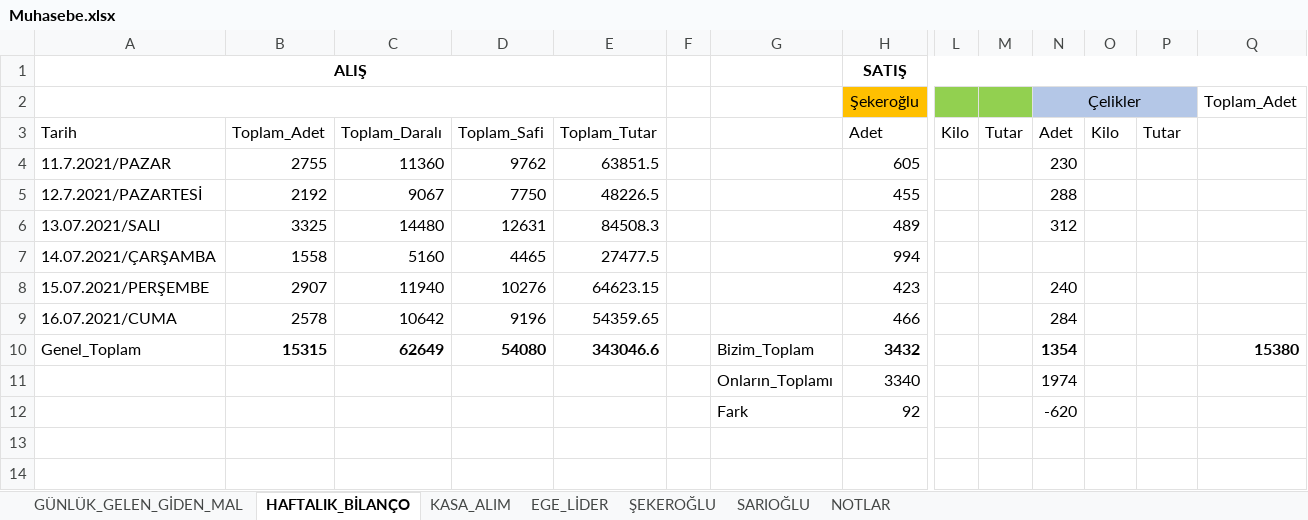
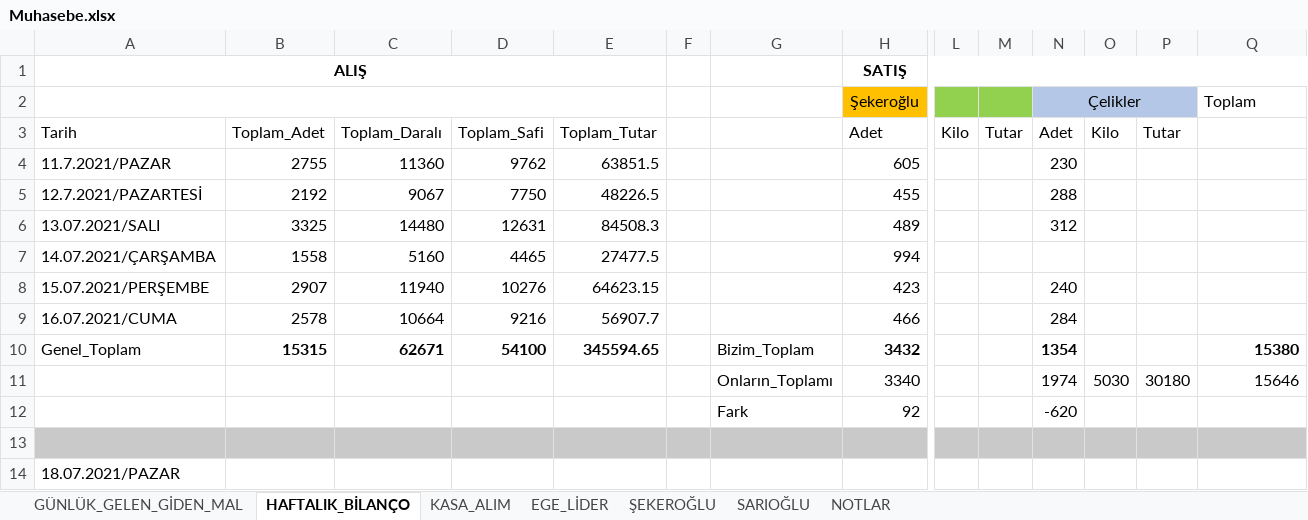
Before and after one commit to mucahideculhaci/BELEV-, an Excel workbook: Muhasebe.xlsx, sheet HAFTALIK_BİLANÇO, drawn as a sheet; only a part is shown, gaps mark what is left out; values as stored, in another font and other column widths than the file's, no borders; rows hold the shown columns only; the diff names each change by its address in the sheet, - before the commit and + after, or states it on an @@ line.

```diff
--- a/Muhasebe.xlsx (sheet HAFTALIK_BİLANÇO)
+++ b/Muhasebe.xlsx (sheet HAFTALIK_BİLANÇO)
-Q2: Toplam_Adet
+Q2: Toplam
-C9: 10642
+C9: 10664
-D9: 9196
+D9: 9216
-E9: 54359.65
+E9: 56907.7
-C10: 62649
+C10: 62671
-D10: 54080
+D10: 54100
-E10: 343046.6
+E10: 345594.65
-O11: (empty)
+O11: 5030
-P11: (empty)
+P11: 30180
-Q11: (empty)
+Q11: 15646
+row 13: (empty)
+row 14: 18.07.2021/PAZAR
```
Also changed, not shown: sheet GÜNLÜK_GELEN_GİDEN_MAL, sheet EGE_LİDER, sheet ŞEKEROĞLU, sheet SARIOĞLU, sheet KASA_ALIM, formulas that keep their value.
